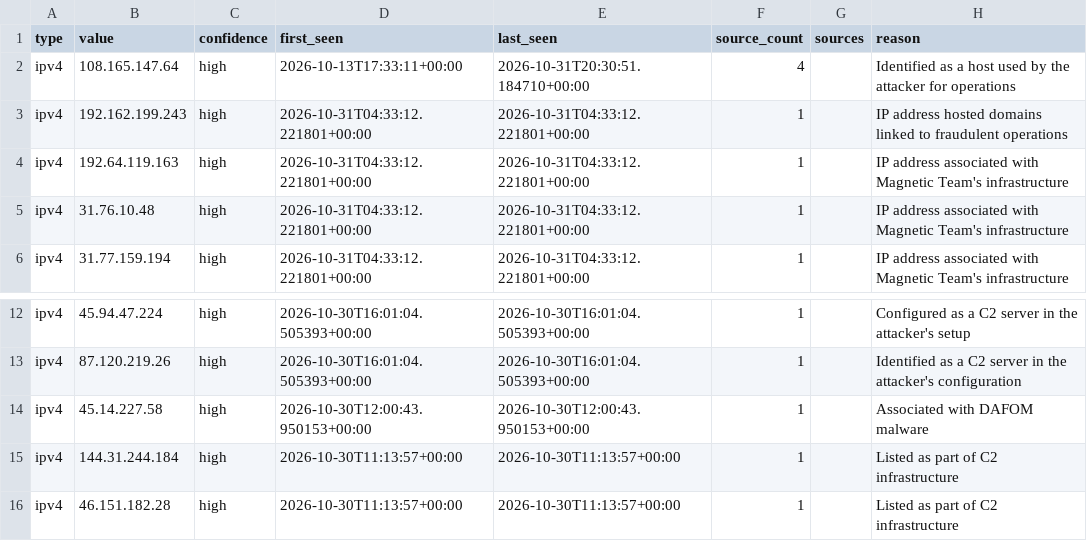
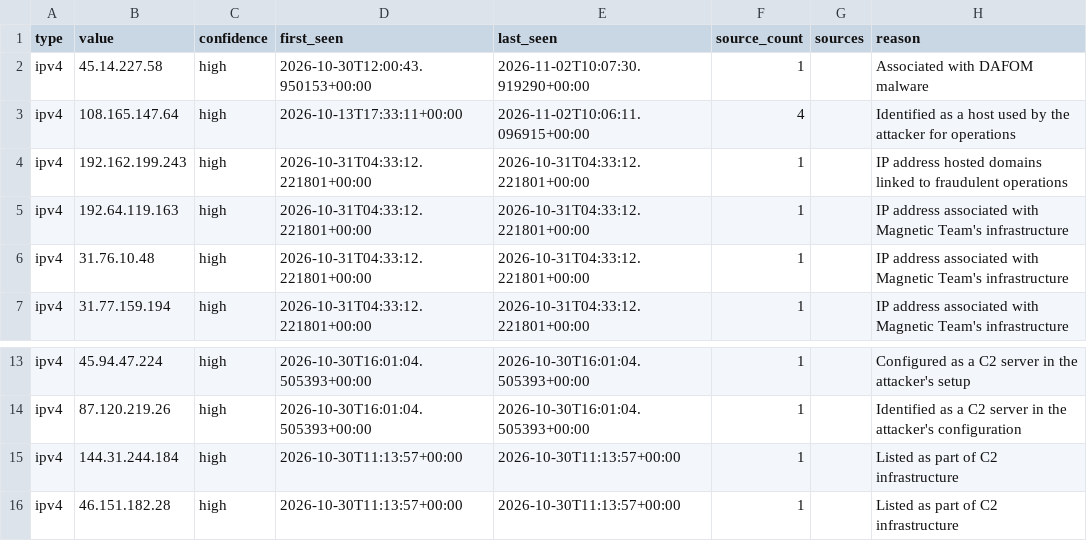
Before and after one commit to Jam0k/Public-Feeds-IOCs, a CSV file: feeds/full/ips.csv, drawn as a sheet; only a part is shown, gaps mark what is left out.

```diff
--- a/feeds/full/ips.csv
+++ b/feeds/full/ips.csv
@@ -1,3 +1,4 @@
 type,value,confidence,first_seen,last_seen,source_count,sources,reason
-ipv4,108.165.147.64,high,2026-10-13T17:33:11+00:00,2026-10-31T20:30:51.184710+00:00,4,,Identified as a host used by the attacker for operations
+ipv4,45.14.227.58,high,2026-10-30T12:00:43.950153+00:00,2026-11-02T10:07:30.919290+00:00,1,,Associated with DAFOM malware
+ipv4,108.165.147.64,high,2026-10-13T17:33:11+00:00,2026-11-02T10:06:11.096915+00:00,4,,Identified as a host used by the attacker for operations
 ipv4,192.162.199.243,high,2026-10-31T04:33:12.221801+00:00,2026-10-31T04:33:12.221801+00:00,1,,IP address hosted domains linked to fraudulent operations
@@ -13,3 +14,2 @@ ipv4,45.94.47.224,high,2026-10-30T16:01:04.505393+00:00,2026-10-30T16:01:04.5053
 ipv4,87.120.219.26,high,2026-10-30T16:01:04.505393+00:00,2026-10-30T16:01:04.505393+00:00,1,,Identified as a C2 server in the attacker's configuration
-ipv4,45.14.227.58,high,2026-10-30T12:00:43.950153+00:00,2026-10-30T12:00:43.950153+00:00,1,,Associated with DAFOM malware
 ipv4,144.31.244.184,high,2026-10-30T11:13:57+00:00,2026-10-30T11:13:57+00:00,1,,Listed as part of C2 infrastructure
```
Also changed, not shown: feeds/all.csv, feeds/domains.csv, 19 other files.
